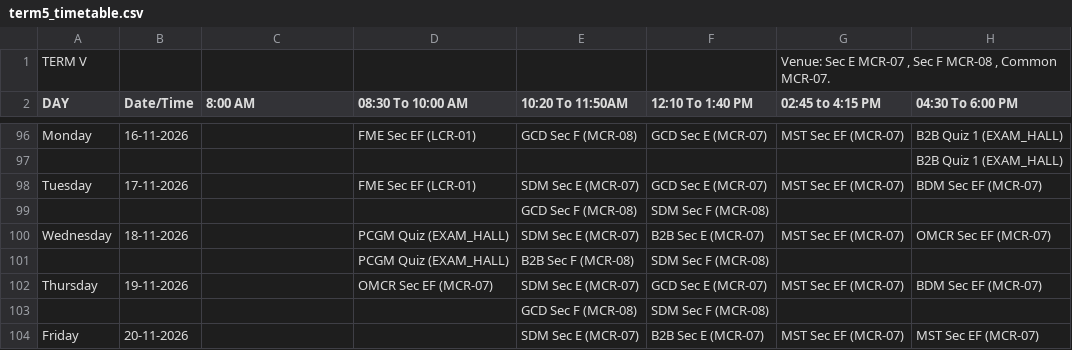
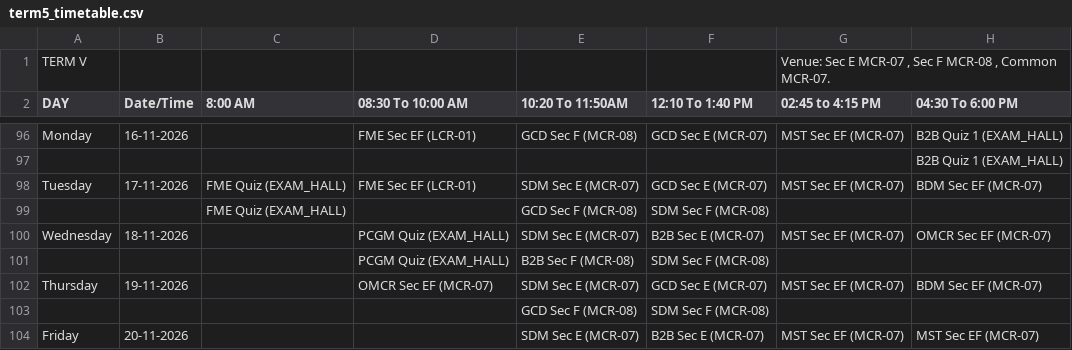
Before and after one commit to Acethelast78/studentdash, a CSV file: term5_timetable.csv, drawn as a sheet; only a part is shown, gaps mark what is left out; the diff names each change by its address in the sheet, - before the commit and + after, or states it on an @@ line.

```diff
--- a/term5_timetable.csv
+++ b/term5_timetable.csv
-C98:C99 (8:00 AM): (empty)
+C98:C99 (8:00 AM): FME Quiz (EXAM_HALL)
```
Also changed, not shown: 2 other files.
